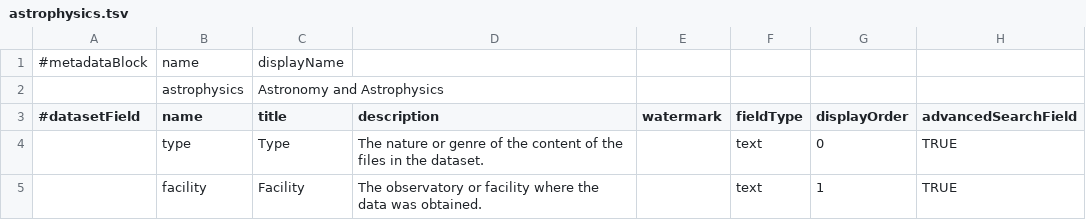
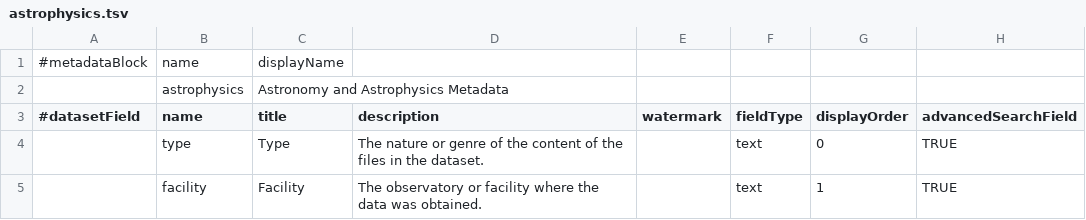
Before and after one commit to IQSS/dataverse, a TSV file: scripts/api/data/metadatablocks/astrophysics.tsv, drawn as a sheet; only a part is shown; the diff names each change by its address in the sheet, - before the commit and + after, or states it on an @@ line.

Commit message:
Added "Metadata" to block name
Based on redmine ticket https://redmine.hmdc.harvard.edu/issues/3766

```diff
--- a/scripts/api/data/metadatablocks/astrophysics.tsv
+++ b/scripts/api/data/metadatablocks/astrophysics.tsv
-C2 (title): Astronomy and Astrophysics
+C2 (title): Astronomy and Astrophysics Metadata
```
